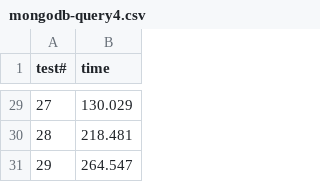
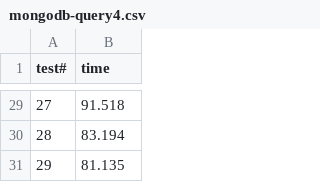
Before and after one commit to devzizu/nosql-databases, a CSV file: TP/performance/results/mongodb-query4.csv, drawn as a sheet; only a part is shown, gaps mark what is left out; the diff covers the shown part only.

```diff
--- a/TP/performance/results/mongodb-query4.csv
+++ b/TP/performance/results/mongodb-query4.csv
@@ -29,3 +29,3 @@ test#,time
-27,130.029
-28,218.481
-29,264.547
+27,91.518
+28,83.194
+29,81.135
```
Also changed, not shown: 27 edited cells elsewhere in this file, TP/performance/results/mongodb-query0.csv, TP/performance/results/mongodb-query2.csv, 17 other files.
